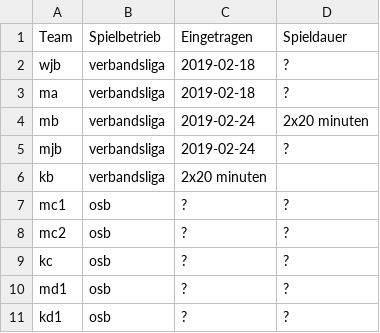
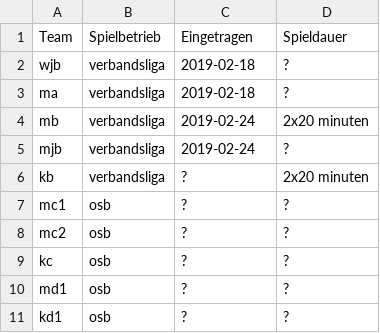
Before and after one commit to feldsaison/ka_feldsaison_2019, a CSV file: teams.csv, drawn as a sheet.

Commit message:
Update teams.csv

```diff
--- a/teams.csv
+++ b/teams.csv
@@ -5,3 +5,3 @@ mb,verbandsliga, 2019-02-24, 2x20 minuten
 mjb,verbandsliga,2019-02-24, ?
-kb,verbandsliga,2x20 minuten
+kb,verbandsliga,?, 2x20 minuten
 mc1,osb,?,?
```
